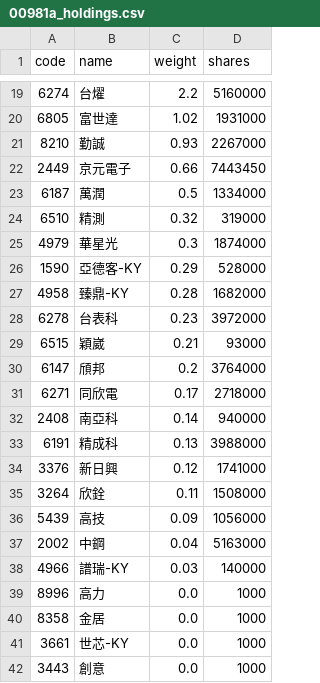
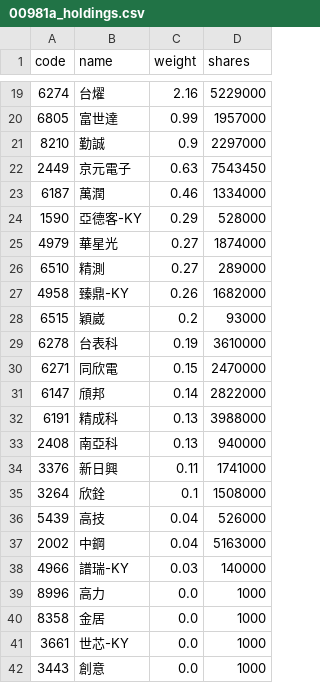
Before and after one commit to eceeff/etf_bot_for00981a, a CSV file: 00981a_holdings.csv, drawn as a sheet; only a part is shown, gaps mark what is left out; the diff covers the shown part only.

```diff
--- a/00981a_holdings.csv
+++ b/00981a_holdings.csv
@@ -19,19 +19,19 @@ code,name,weight,shares
-6274,台燿,2.2,5160000
-6805,富世達,1.02,1931000
-8210,勤誠,0.93,2267000
-2449,京元電子,0.66,7443450
-6187,萬潤,0.5,1334000
-6510,精測,0.32,319000
-4979,華星光,0.3,1874000
+6274,台燿,2.16,5229000
+6805,富世達,0.99,1957000
+8210,勤誠,0.9,2297000
+2449,京元電子,0.63,7543450
+6187,萬潤,0.46,1334000
 1590,亞德客-KY,0.29,528000
-4958,臻鼎-KY,0.28,1682000
-6278,台表科,0.23,3972000
-6515,穎崴,0.21,93000
-6147,頎邦,0.2,3764000
-6271,同欣電,0.17,2718000
-2408,南亞科,0.14,940000
+4979,華星光,0.27,1874000
+6510,精測,0.27,289000
+4958,臻鼎-KY,0.26,1682000
+6515,穎崴,0.2,93000
+6278,台表科,0.19,3610000
+6271,同欣電,0.15,2470000
+6147,頎邦,0.14,2822000
 6191,精成科,0.13,3988000
-3376,新日興,0.12,1741000
-3264,欣銓,0.11,1508000
-5439,高技,0.09,1056000
+2408,南亞科,0.13,940000
+3376,新日興,0.11,1741000
+3264,欣銓,0.1,1508000
+5439,高技,0.04,526000
 2002,中鋼,0.04,5163000
```
Also changed, not shown: 5 added rows, 5 removed rows and 21 edited cells elsewhere in this file.
